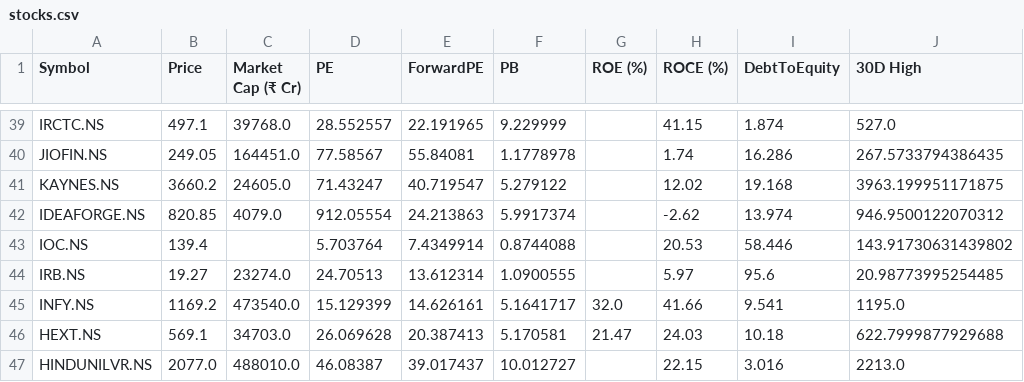
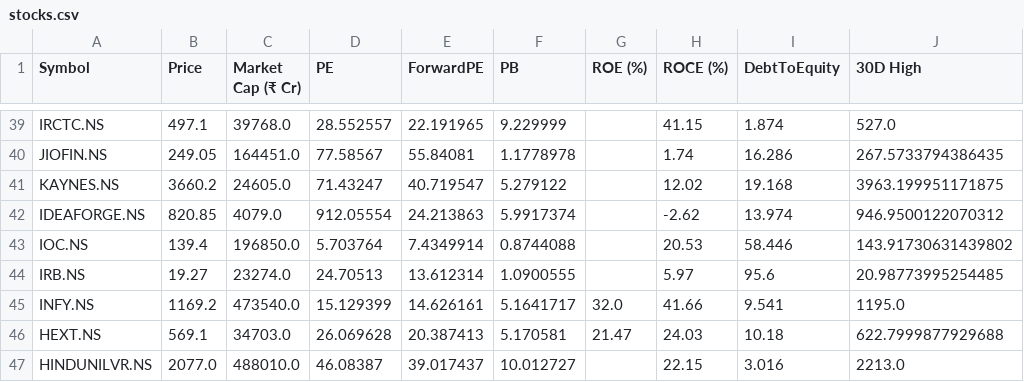
Before and after one commit to rsh-lab/nse-stock-dashboard, a CSV file: stocks.csv, drawn as a sheet; only a part is shown, gaps mark what is left out; the diff covers the shown part only; the diff names each change by its address in the sheet, - before the commit and + after, or states it on an @@ line.

```diff
--- a/stocks.csv
+++ b/stocks.csv
-C43 (Market Cap (₹ Cr)): (empty)
+C43 (Market Cap (₹ Cr)): 196850.0
```
Also changed, not shown: 11 edited cells elsewhere in this file.
